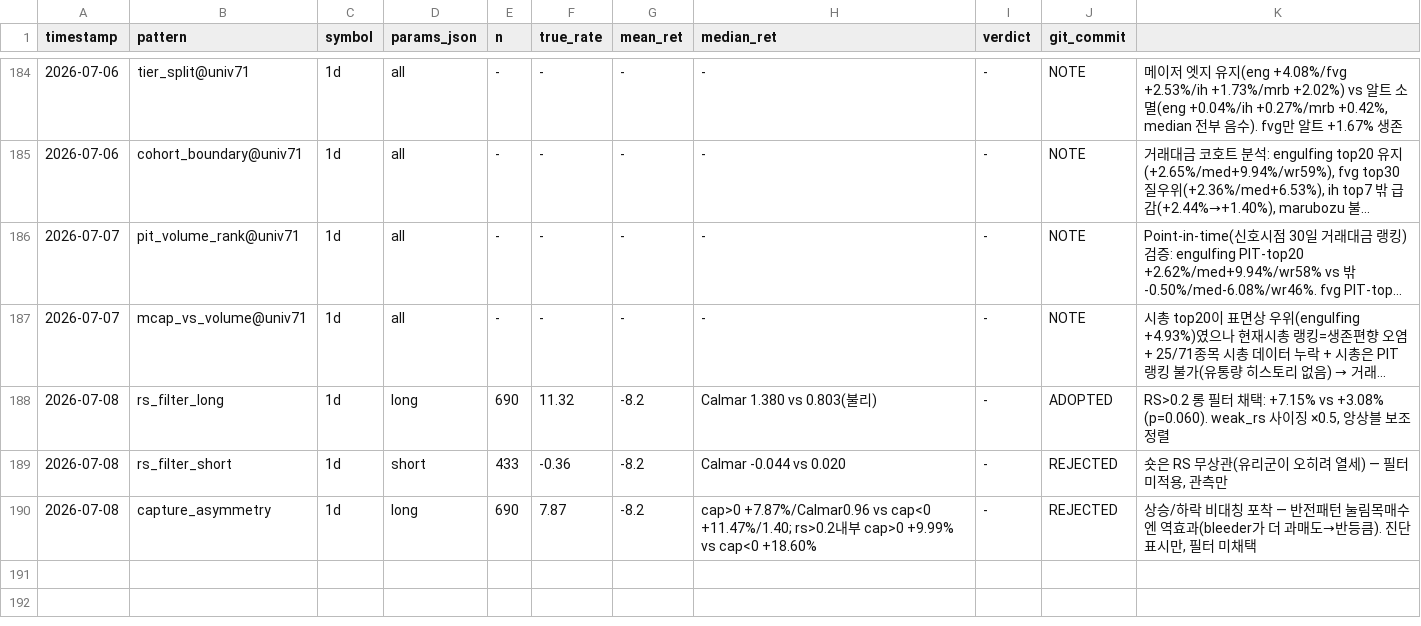
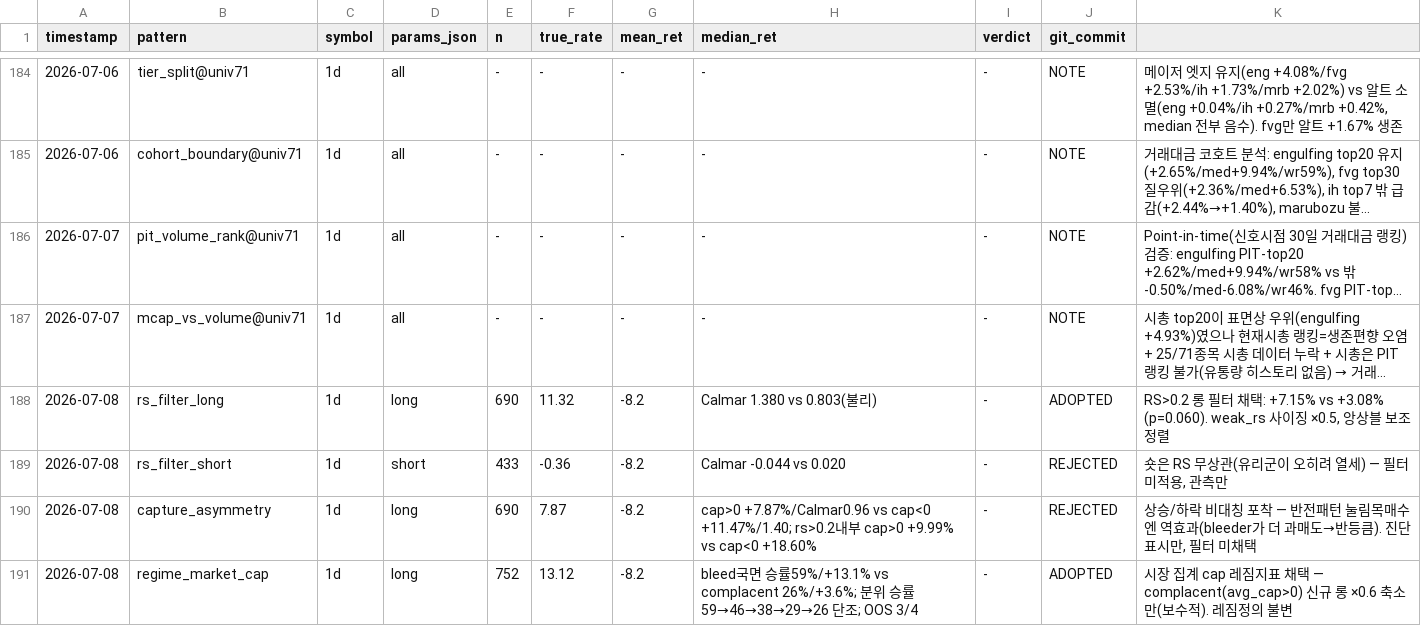
Before and after one commit to bbabaq1-rgb/crypto-pattern-backtest, a CSV file: research_log.csv, drawn as a sheet; only a part is shown, gaps mark what is left out; long unchanged cells end in ….

```diff
--- a/research_log.csv
+++ b/research_log.csv
@@ -190 +190,2 @@
 2026-07-08,capture_asymmetry,1d,long,690,7.87,-8.2,cap>0 +7.87%/Calmar0.96 vs cap<0 +11.47%/1.40; rs>0.2내부 cap>0 +9.99% vs cap<0 +18.60%,-,REJECTED,"상승/하락 비대칭 포착 — 반전패턴 눌림목매수엔 역효과(bleeder가 더 과매도→반등큼). 진단표시만, 필터 미채택"
+2026-07-08,regime_market_cap,1d,long,752,13.12,-8.2,bleed국면 승률59%/+13.1% vs complacent 26%/+3.6%; 분위 승률 59→46→38→29→26 단조; OOS 3/4,-,ADOPTED,시장 집계 cap 레짐지표 채택 — complacent(avg_cap>0) 신규 롱 ×0.6 축소만(보수적). 레짐정의 불변
```
Also changed, not shown: 6 other files.
